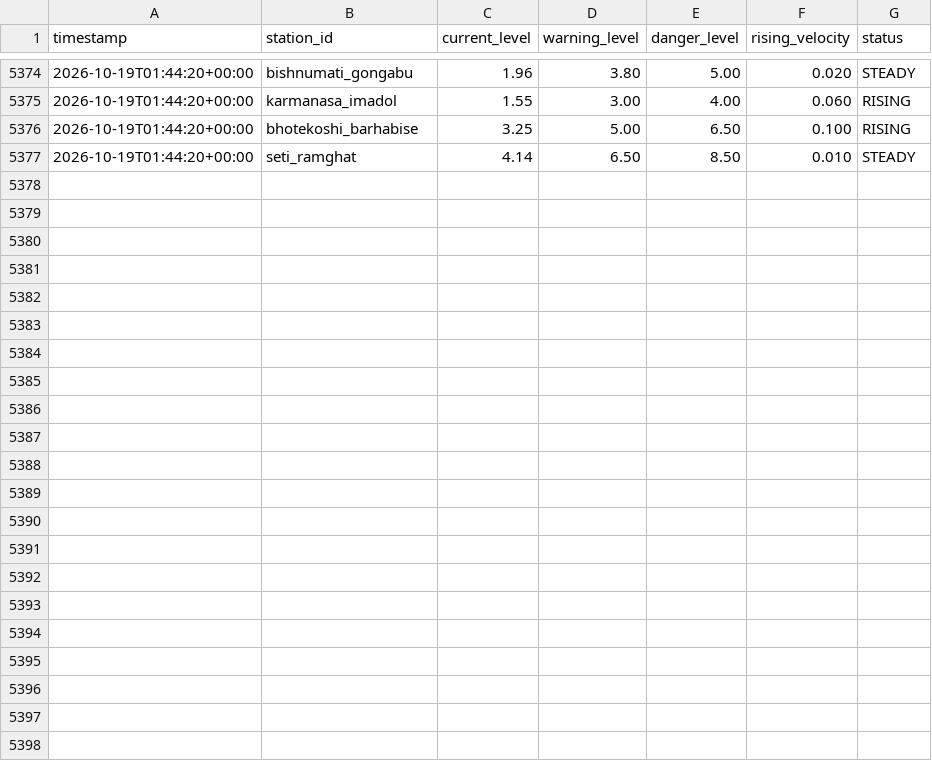
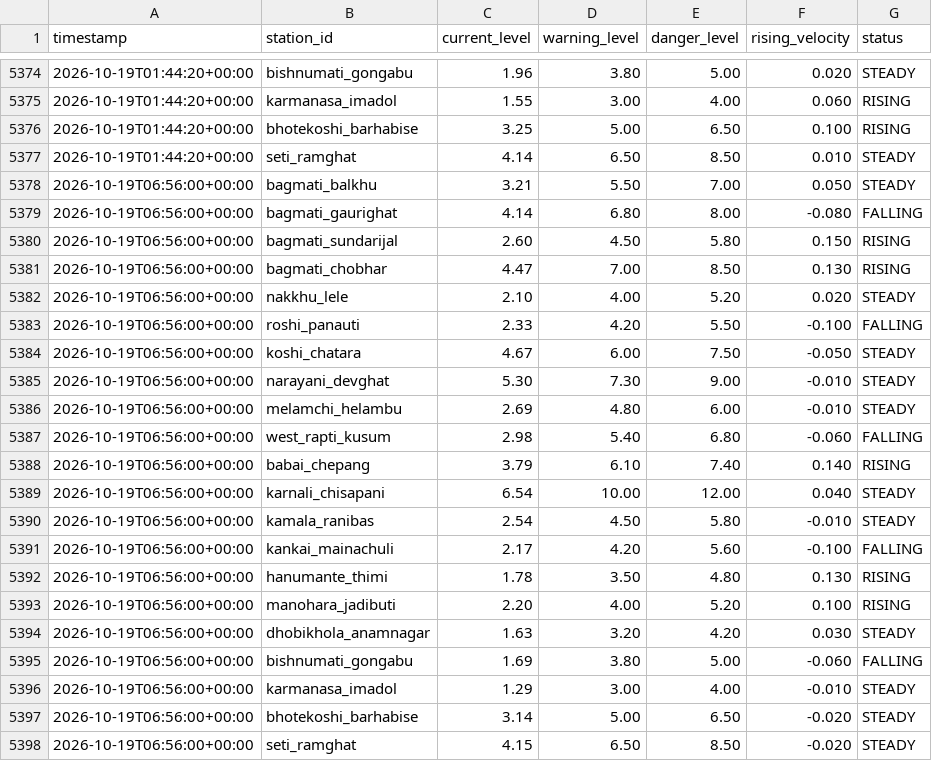
Before and after one commit to shadowmonarchftw-star/NpFloodBot, a CSV file: data/history.csv, drawn as a sheet; only a part is shown, gaps mark what is left out; the diff names each change by its address in the sheet, - before the commit and + after, or states it on an @@ line.

```diff
--- a/data/history.csv
+++ b/data/history.csv
+row 5378: 2026-10-19T06:56:00+00:00 | bagmati_balkhu | 3.21 | 5.50 | 7.00 | 0.050 | STEADY
+row 5379: 2026-10-19T06:56:00+00:00 | bagmati_gaurighat | 4.14 | 6.80 | 8.00 | -0.080 | FALLING
+row 5380: 2026-10-19T06:56:00+00:00 | bagmati_sundarijal | 2.60 | 4.50 | 5.80 | 0.150 | RISING
+row 5381: 2026-10-19T06:56:00+00:00 | bagmati_chobhar | 4.47 | 7.00 | 8.50 | 0.130 | RISING
+row 5382: 2026-10-19T06:56:00+00:00 | nakkhu_lele | 2.10 | 4.00 | 5.20 | 0.020 | STEADY
+row 5383: 2026-10-19T06:56:00+00:00 | roshi_panauti | 2.33 | 4.20 | 5.50 | -0.100 | FALLING
+row 5384: 2026-10-19T06:56:00+00:00 | koshi_chatara | 4.67 | 6.00 | 7.50 | -0.050 | STEADY
+row 5385: 2026-10-19T06:56:00+00:00 | narayani_devghat | 5.30 | 7.30 | 9.00 | -0.010 | STEADY
+row 5386: 2026-10-19T06:56:00+00:00 | melamchi_helambu | 2.69 | 4.80 | 6.00 | -0.010 | STEADY
+row 5387: 2026-10-19T06:56:00+00:00 | west_rapti_kusum | 2.98 | 5.40 | 6.80 | -0.060 | FALLING
+row 5388: 2026-10-19T06:56:00+00:00 | babai_chepang | 3.79 | 6.10 | 7.40 | 0.140 | RISING
+row 5389: 2026-10-19T06:56:00+00:00 | karnali_chisapani | 6.54 | 10.00 | 12.00 | 0.040 | STEADY
+row 5390: 2026-10-19T06:56:00+00:00 | kamala_ranibas | 2.54 | 4.50 | 5.80 | -0.010 | STEADY
+row 5391: 2026-10-19T06:56:00+00:00 | kankai_mainachuli | 2.17 | 4.20 | 5.60 | -0.100 | FALLING
+row 5392: 2026-10-19T06:56:00+00:00 | hanumante_thimi | 1.78 | 3.50 | 4.80 | 0.130 | RISING
+row 5393: 2026-10-19T06:56:00+00:00 | manohara_jadibuti | 2.20 | 4.00 | 5.20 | 0.100 | RISING
+row 5394: 2026-10-19T06:56:00+00:00 | dhobikhola_anamnagar | 1.63 | 3.20 | 4.20 | 0.030 | STEADY
+row 5395: 2026-10-19T06:56:00+00:00 | bishnumati_gongabu | 1.69 | 3.80 | 5.00 | -0.060 | FALLING
+row 5396: 2026-10-19T06:56:00+00:00 | karmanasa_imadol | 1.29 | 3.00 | 4.00 | -0.010 | STEADY
+row 5397: 2026-10-19T06:56:00+00:00 | bhotekoshi_barhabise | 3.14 | 5.00 | 6.50 | -0.020 | STEADY
+row 5398: 2026-10-19T06:56:00+00:00 | seti_ramghat | 4.15 | 6.50 | 8.50 | -0.020 | STEADY
```
Also changed, not shown: 1 other file.
